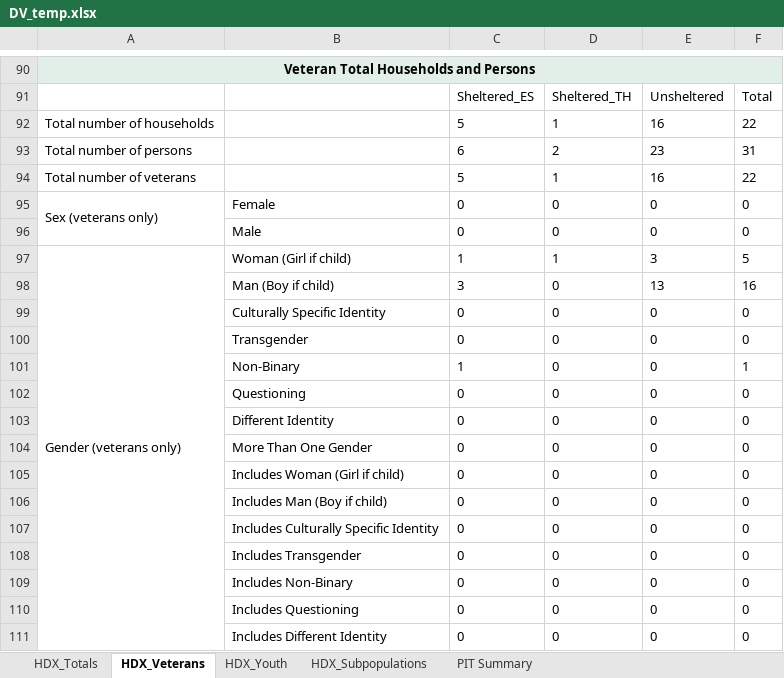
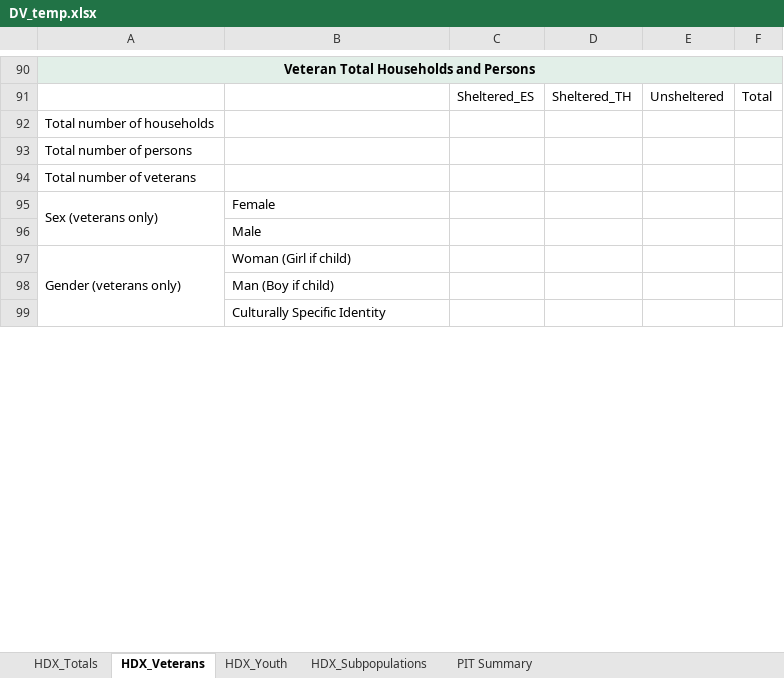
Before and after one commit to HNemrawi/PIT_Count_26, an Excel workbook: DV_temp.xlsx, sheet HDX_Veterans, drawn as a sheet; only a part is shown, gaps mark what is left out; values as stored, in another font and other column widths than the file's, no borders; removed rows and columns are numbered as before the commit, all else as after; the diff covers the shown part only; the diff names each change by its address in the sheet, - before the commit and + after, or states it on an @@ line.

Commit message:
fixed DV temp and updated report filters

```diff
--- a/DV_temp.xlsx (sheet HDX_Veterans)
+++ b/DV_temp.xlsx (sheet HDX_Veterans)
-row 92: Total number of households |  | 5 | 1 | 16 | 22
-row 93: Total number of persons |  | 6 | 2 | 23 | 31
-row 94: Total number of veterans |  | 5 | 1 | 16 | 22
+row 92: Total number of households
+row 93: Total number of persons
+row 94: Total number of veterans
-C95: 0
+C95: (empty)
-D95: 0
+D95: (empty)
-E95: 0
+E95: (empty)
-F95: 0
+F95: (empty)
-row 96:  | Male | 0 | 0 | 0 | 0
+row 96:  | Male
-C97: 1
+C97: (empty)
-D97: 1
+D97: (empty)
-E97: 3
+E97: (empty)
-F97: 5
+F97: (empty)
-row 98:  | Man (Boy if child) | 3 | 0 | 13 | 16
-row 99:  | Culturally Specific Identity | 0 | 0 | 0 | 0
-row 100:  | Transgender | 0 | 0 | 0 | 0
-row 101:  | Non-Binary | 1 | 0 | 0 | 1
-row 102:  | Questioning | 0 | 0 | 0 | 0
-row 103:  | Different Identity | 0 | 0 | 0 | 0
-row 104:  | More Than One Gender | 0 | 0 | 0 | 0
-row 105:  | Includes Woman (Girl if child) | 0 | 0 | 0 | 0
-row 106:  | Includes Man (Boy if child) | 0 | 0 | 0 | 0
-row 107:  | Includes Culturally Specific Identity | 0 | 0 | 0 | 0
-row 108:  | Includes Transgender | 0 | 0 | 0 | 0
-row 109:  | Includes Non-Binary | 0 | 0 | 0 | 0
-row 110:  | Includes Questioning | 0 | 0 | 0 | 0
-row 111:  | Includes Different Identity | 0 | 0 | 0 | 0
+row 98:  | Man (Boy if child)
+row 99:  | Culturally Specific Identity
```
Also changed, not shown: 27 added rows, 15 removed rows and 8 edited cells elsewhere in this sheet, 2 other files.
